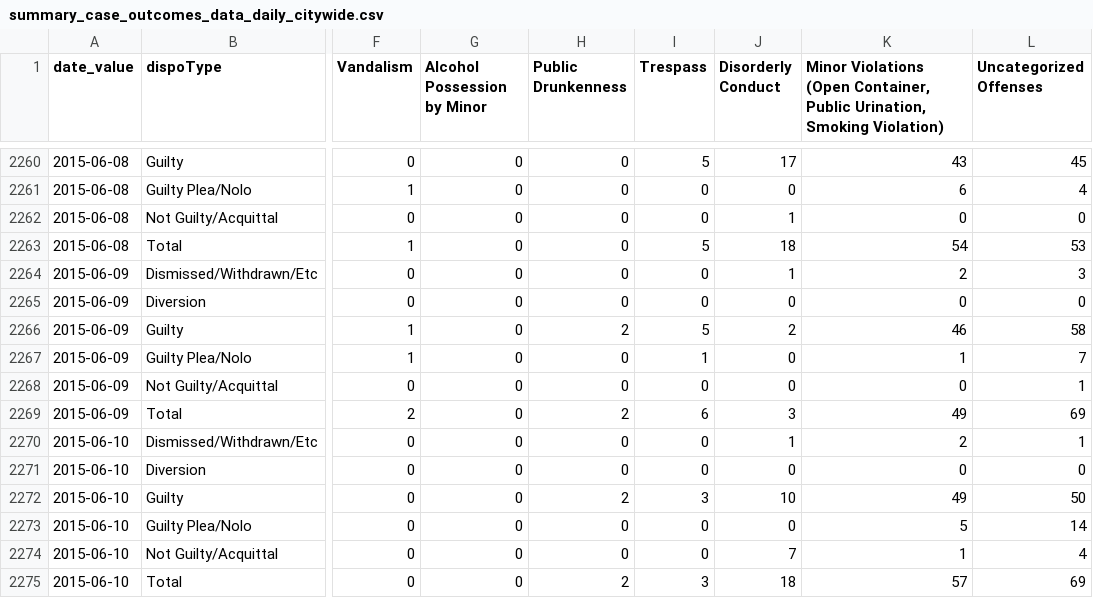
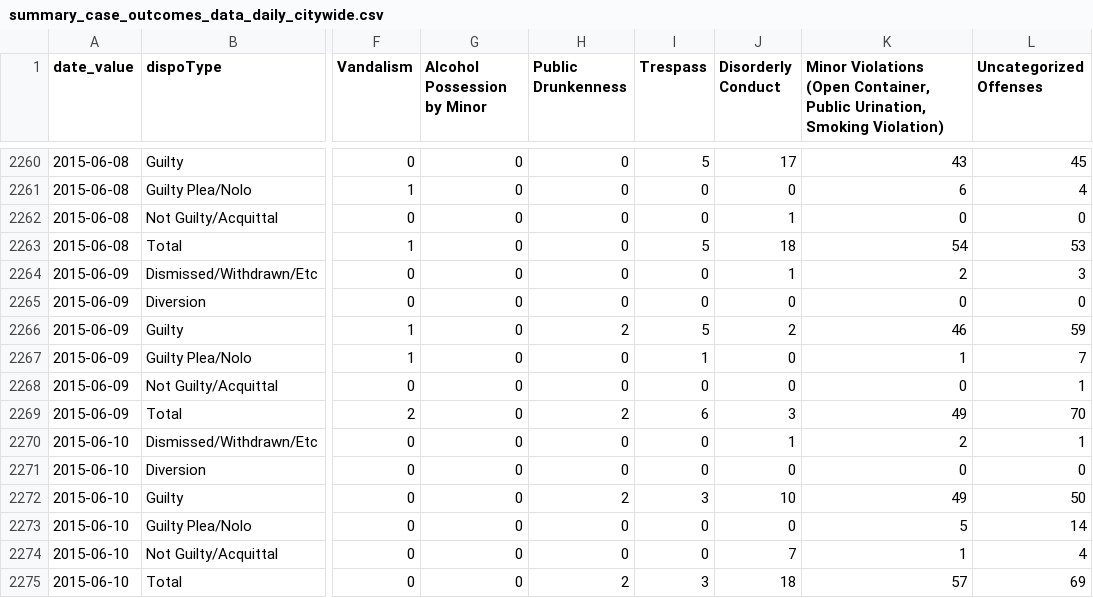
Before and after one commit to PhillyDistrictAttorneysOffice/phillydao-public-data, a CSV file: docs/data/summary_case_outcomes_data_daily_citywide.csv, drawn as a sheet; only a part is shown, gaps mark what is left out; the diff names each change by its address in the sheet, - before the commit and + after, or states it on an @@ line.

```diff
--- a/docs/data/summary_case_outcomes_data_daily_citywide.csv
+++ b/docs/data/summary_case_outcomes_data_daily_citywide.csv
-L2266 (Uncategorized Offenses): 58
+L2266 (Uncategorized Offenses): 59
-L2269 (Uncategorized Offenses): 69
+L2269 (Uncategorized Offenses): 70
```
Also changed, not shown: docs/data/arrest_data_daily_citywide.csv, docs/data/charges_data_daily_citywide.csv, 35 other files.
